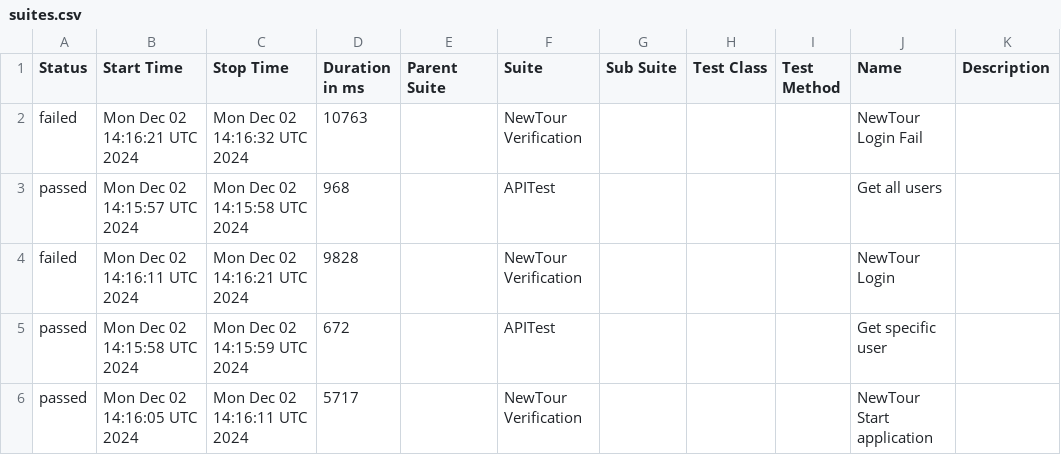
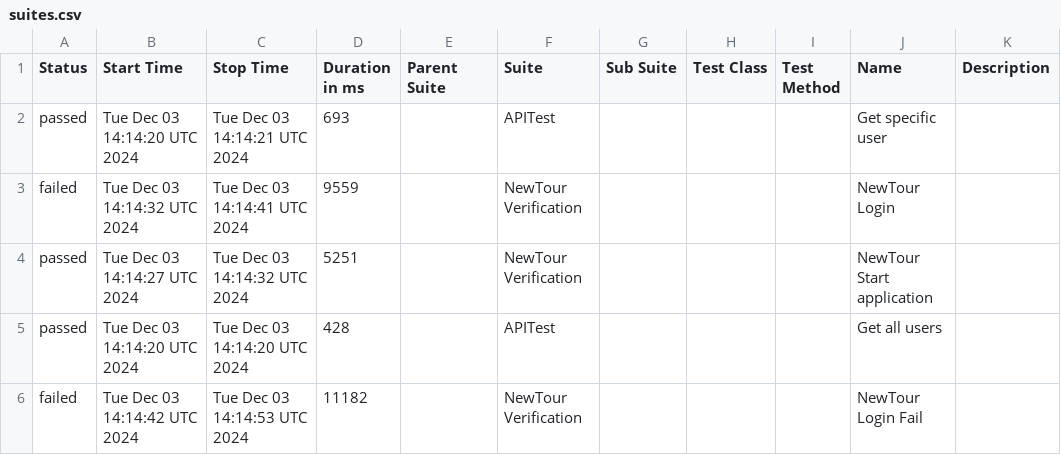
Before and after one commit to Pedrothh/automation-cypress-api-e2e-example, a CSV file: data/suites.csv, drawn as a sheet.

```diff
--- a/data/suites.csv
+++ b/data/suites.csv
@@ -1,6 +1,6 @@
 "Status","Start Time","Stop Time","Duration in ms","Parent Suite","Suite","Sub Suite","Test Class","Test Method","Name","Description"
-"failed","Mon Dec 02 14:16:21 UTC 2024","Mon Dec 02 14:16:32 UTC 2024","10763","","NewTour Verification","","","","NewTour Login Fail",""
-"passed","Mon Dec 02 14:15:57 UTC 2024","Mon Dec 02 14:15:58 UTC 2024","968","","APITest","","","","Get all users",""
-"failed","Mon Dec 02 14:16:11 UTC 2024","Mon Dec 02 14:16:21 UTC 2024","9828","","NewTour Verification","","","","NewTour Login",""
-"passed","Mon Dec 02 14:15:58 UTC 2024","Mon Dec 02 14:15:59 UTC 2024","672","","APITest","","","","Get specific user",""
-"passed","Mon Dec 02 14:16:05 UTC 2024","Mon Dec 02 14:16:11 UTC 2024","5717","","NewTour Verification","","","","NewTour Start application",""
+"passed","Tue Dec 03 14:14:20 UTC 2024","Tue Dec 03 14:14:21 UTC 2024","693","","APITest","","","","Get specific user",""
+"failed","Tue Dec 03 14:14:32 UTC 2024","Tue Dec 03 14:14:41 UTC 2024","9559","","NewTour Verification","","","","NewTour Login",""
+"passed","Tue Dec 03 14:14:27 UTC 2024","Tue Dec 03 14:14:32 UTC 2024","5251","","NewTour Verification","","","","NewTour Start application",""
+"passed","Tue Dec 03 14:14:20 UTC 2024","Tue Dec 03 14:14:20 UTC 2024","428","","APITest","","","","Get all users",""
+"failed","Tue Dec 03 14:14:42 UTC 2024","Tue Dec 03 14:14:53 UTC 2024","11182","","NewTour Verification","","","","NewTour Login Fail",""
```
Also changed, not shown: 39 other files.
